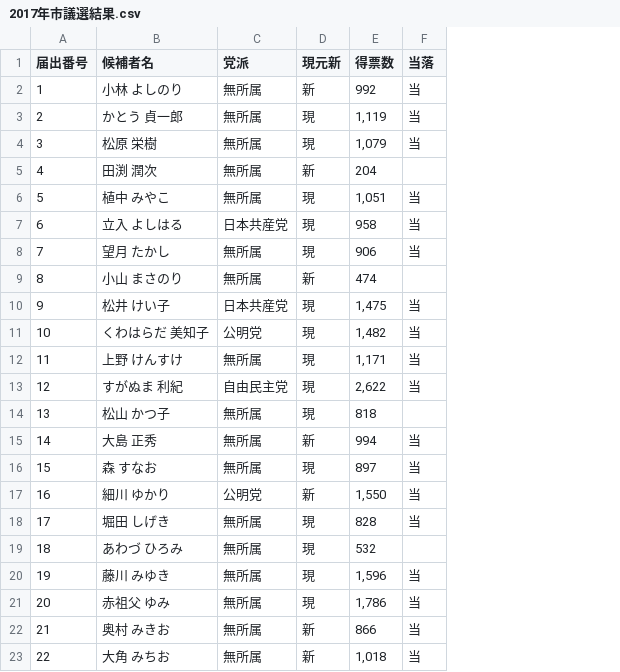
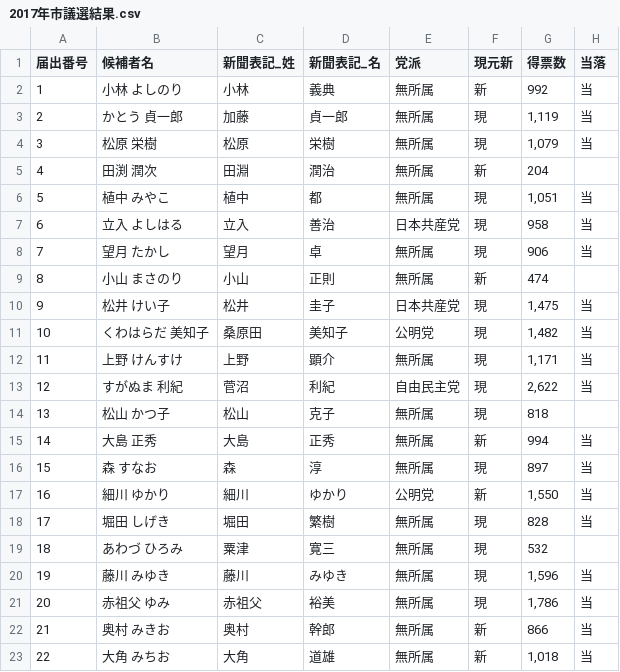
Before and after one commit to konaninfopod/Konan-Elections, a CSV file: 2017年市議選結果.csv, drawn as a sheet; the diff names each change by its address in the sheet, - before the commit and + after, or states it on an @@ line.

```diff
--- a/2017年市議選結果.csv
+++ b/2017年市議選結果.csv
+column C (新聞表記_姓), rows 2-23: 小林 | 加藤 | 松原 | 田淵 | 植中 | 立入 | 望月 | 小山 | 松井 | 桑原田 | 上野 | 菅沼 | 松山 | 大島 | 森 | 細川 | 堀田 | 粟津 | 藤川 | 赤祖父 | 奥村 | 大角
+column D (新聞表記_名), rows 2-23: 義典 | 貞一郎 | 栄樹 | 潤治 | 都 | 善治 | 卓 | 正則 | 圭子 | 美知子 | 顕介 | 利紀 | 克子 | 正秀 | 淳 | ゆかり | 繁樹 | 寛三 | みゆき | 裕美 | 幹郎 | 道雄
```
Also changed, not shown: 1 other file.
